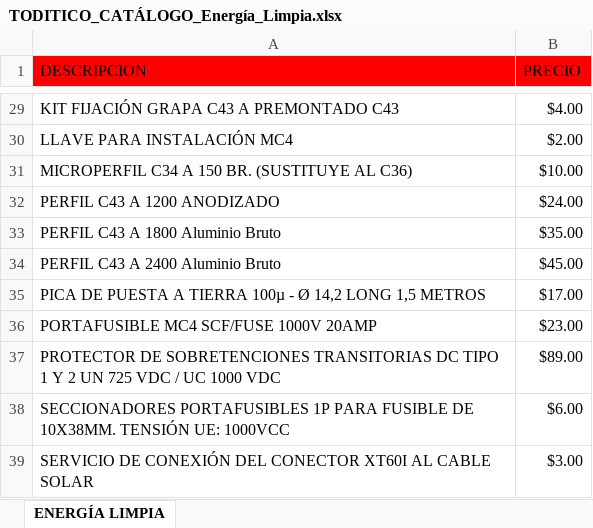
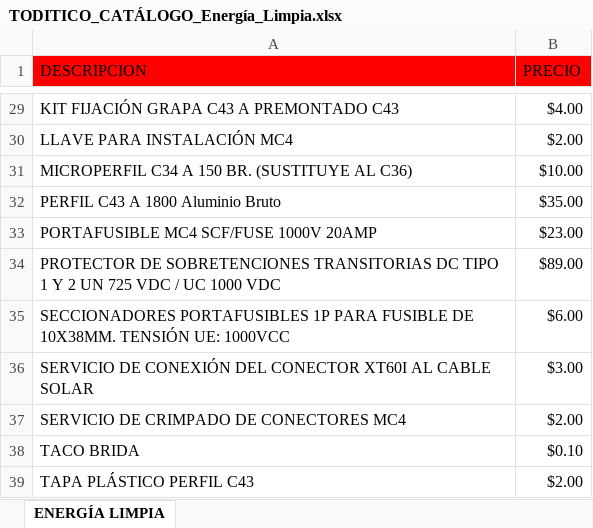
Before and after one commit to info-toditico/info-toditico.github.io, an Excel workbook: energia-limpia/assets/downloads/TODITICO_CATÁLOGO_Energía_Limpia.xlsx, sheet ENERGÍA LIMPIA, drawn as a sheet; only a part is shown, gaps mark what is left out; the shorter side is filled out with more unchanged rows; values as stored, in another font and other column widths than the file's, no borders; the diff names each change by its address in the sheet, - before the commit and + after, or states it on an @@ line.

Commit message:
Update

```diff
--- a/energia-limpia/assets/downloads/TODITICO_CATÁLOGO_Energía_Limpia.xlsx (sheet ENERGÍA LIMPIA)
+++ b/energia-limpia/assets/downloads/TODITICO_CATÁLOGO_Energía_Limpia.xlsx (sheet ENERGÍA LIMPIA)
-row 32: PERFIL C43 A 1200 ANODIZADO | $24.00
-row 34: PERFIL C43 A 2400 Aluminio Bruto | $45.00
-row 35: PICA DE PUESTA A TIERRA 100µ - Ø 14,2 LONG 1,5 METROS | $17.00
```
